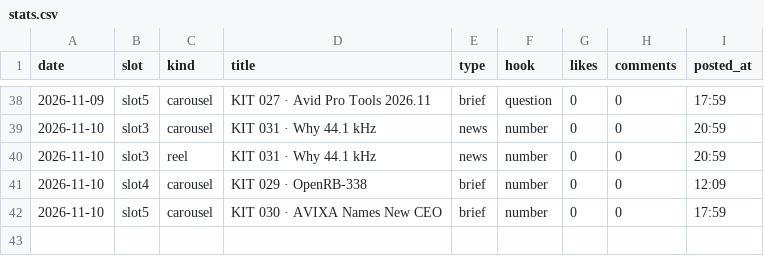
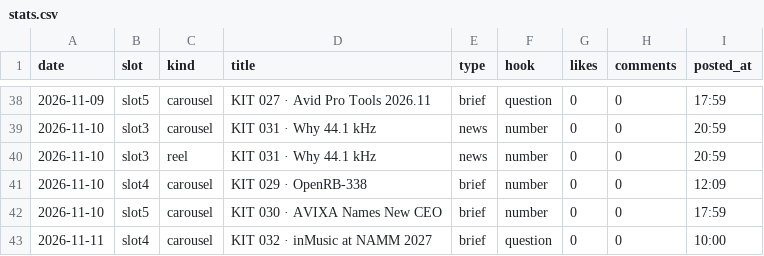
Before and after one commit to wonjoolee/mukit-media, a CSV file: pipeline/stats.csv, drawn as a sheet; only a part is shown, gaps mark what is left out; the diff names each change by its address in the sheet, - before the commit and + after, or states it on an @@ line.

Commit message:
posted 2026-11-11-1209

```diff
--- a/pipeline/stats.csv
+++ b/pipeline/stats.csv
+row 43: 2026-11-11 | slot4 | carousel | KIT 032 · inMusic at NAMM 2027 | brief | question | 0 | 0 | 10:00
```
